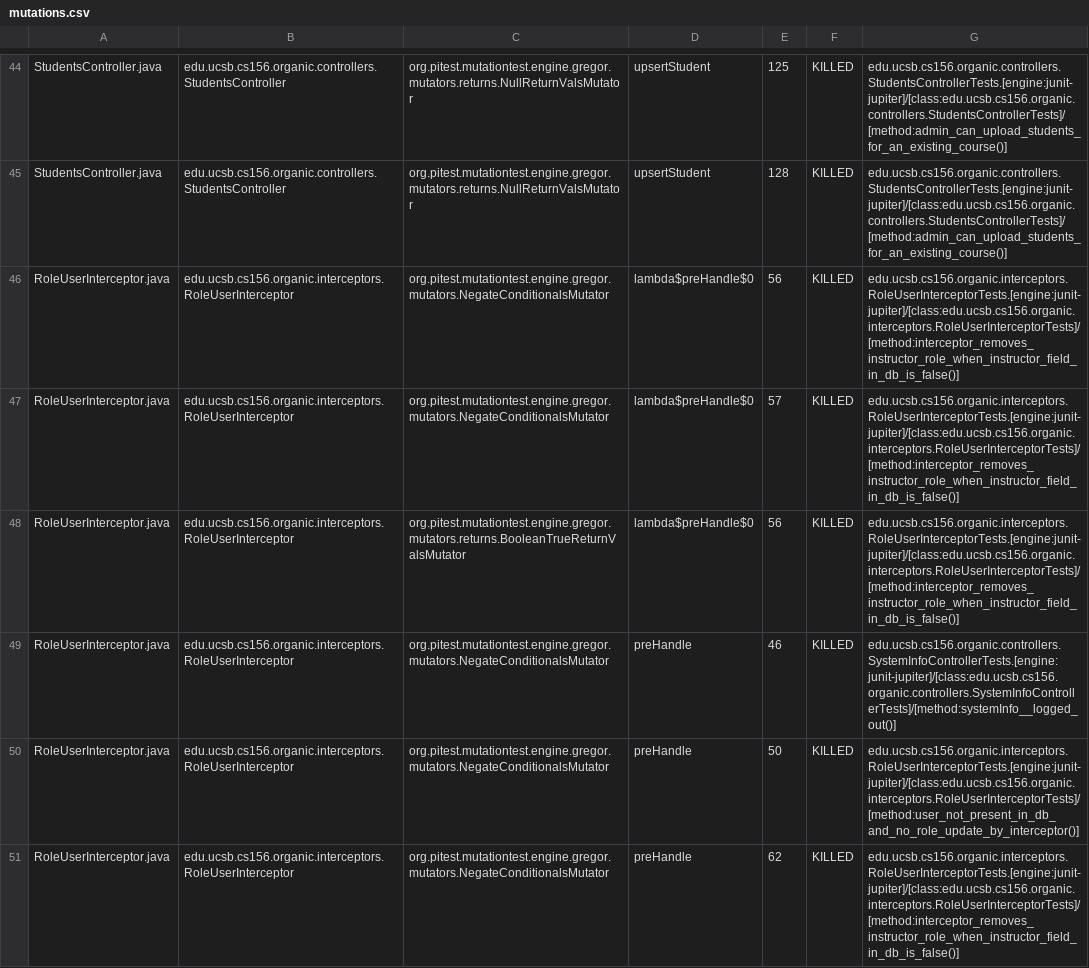
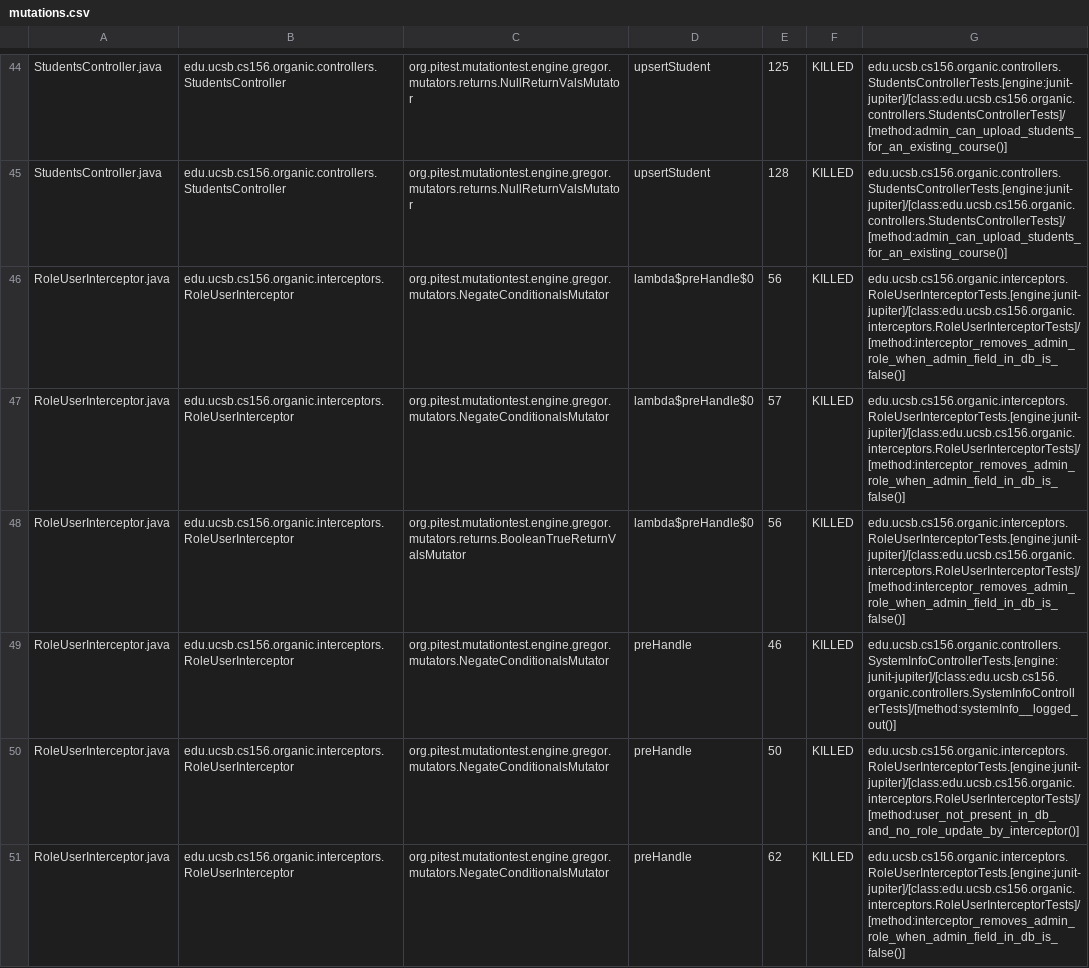
Before and after one commit to ucsb-cs156-w24/proj-organic-w24-6pm-4, a CSV file: prs/67/pitest/mutations.csv, drawn as a sheet; only a part is shown, gaps mark what is left out; the diff covers the shown part only.

Commit message:
Deploying to gh-pages from @ ucsb-cs156-w24/proj-organic-w24-6pm-4@cee9f604383ac0618a6e20981c89402c912873f2 🚀

```diff
--- a/prs/67/pitest/mutations.csv
+++ b/prs/67/pitest/mutations.csv
@@ -45,7 +45,7 @@ StudentsController.java,edu.ucsb.cs156.organic.controllers.StudentsController,or
 StudentsController.java,edu.ucsb.cs156.organic.controllers.StudentsController,org.pitest.mutationtest.engine.gregor.mutators.returns.NullReturnValsMutator,upsertStudent,128,KILLED,edu.ucsb.cs156.organic.controllers.StudentsControllerTests.[engine:junit-jupiter]/[class:edu.ucsb.cs156.organic.controllers.StudentsControllerTests]/[method:admin_can_upload_students_for_an_existing_course()]
-RoleUserInterceptor.java,edu.ucsb.cs156.organic.interceptors.RoleUserInterceptor,org.pitest.mutationtest.engine.gregor.mutators.NegateConditionalsMutator,lambda$preHandle$0,56,KILLED,edu.ucsb.cs156.organic.interceptors.RoleUserInterceptorTests.[engine:junit-jupiter]/[class:edu.ucsb.cs156.organic.interceptors.RoleUserInterceptorTests]/[method:interceptor_removes_instructor_role_when_instructor_field_in_db_is_false()]
-RoleUserInterceptor.java,edu.ucsb.cs156.organic.interceptors.RoleUserInterceptor,org.pitest.mutationtest.engine.gregor.mutators.NegateConditionalsMutator,lambda$preHandle$0,57,KILLED,edu.ucsb.cs156.organic.interceptors.RoleUserInterceptorTests.[engine:junit-jupiter]/[class:edu.ucsb.cs156.organic.interceptors.RoleUserInterceptorTests]/[method:interceptor_removes_instructor_role_when_instructor_field_in_db_is_false()]
-RoleUserInterceptor.java,edu.ucsb.cs156.organic.interceptors.RoleUserInterceptor,org.pitest.mutationtest.engine.gregor.mutators.returns.BooleanTrueReturnValsMutator,lambda$preHandle$0,56,KILLED,edu.ucsb.cs156.organic.interceptors.RoleUserInterceptorTests.[engine:junit-jupiter]/[class:edu.ucsb.cs156.organic.interceptors.RoleUserInterceptorTests]/[method:interceptor_removes_instructor_role_when_instructor_field_in_db_is_false()]
+RoleUserInterceptor.java,edu.ucsb.cs156.organic.interceptors.RoleUserInterceptor,org.pitest.mutationtest.engine.gregor.mutators.NegateConditionalsMutator,lambda$preHandle$0,56,KILLED,edu.ucsb.cs156.organic.interceptors.RoleUserInterceptorTests.[engine:junit-jupiter]/[class:edu.ucsb.cs156.organic.interceptors.RoleUserInterceptorTests]/[method:interceptor_removes_admin_role_when_admin_field_in_db_is_false()]
+RoleUserInterceptor.java,edu.ucsb.cs156.organic.interceptors.RoleUserInterceptor,org.pitest.mutationtest.engine.gregor.mutators.NegateConditionalsMutator,lambda$preHandle$0,57,KILLED,edu.ucsb.cs156.organic.interceptors.RoleUserInterceptorTests.[engine:junit-jupiter]/[class:edu.ucsb.cs156.organic.interceptors.RoleUserInterceptorTests]/[method:interceptor_removes_admin_role_when_admin_field_in_db_is_false()]
+RoleUserInterceptor.java,edu.ucsb.cs156.organic.interceptors.RoleUserInterceptor,org.pitest.mutationtest.engine.gregor.mutators.returns.BooleanTrueReturnValsMutator,lambda$preHandle$0,56,KILLED,edu.ucsb.cs156.organic.interceptors.RoleUserInterceptorTests.[engine:junit-jupiter]/[class:edu.ucsb.cs156.organic.interceptors.RoleUserInterceptorTests]/[method:interceptor_removes_admin_role_when_admin_field_in_db_is_false()]
 RoleUserInterceptor.java,edu.ucsb.cs156.organic.interceptors.RoleUserInterceptor,org.pitest.mutationtest.engine.gregor.mutators.NegateConditionalsMutator,preHandle,46,KILLED,edu.ucsb.cs156.organic.controllers.SystemInfoControllerTests.[engine:junit-jupiter]/[class:edu.ucsb.cs156.organic.controllers.SystemInfoControllerTests]/[method:systemInfo__logged_out()]
 RoleUserInterceptor.java,edu.ucsb.cs156.organic.interceptors.RoleUserInterceptor,org.pitest.mutationtest.engine.gregor.mutators.NegateConditionalsMutator,preHandle,50,KILLED,edu.ucsb.cs156.organic.interceptors.RoleUserInterceptorTests.[engine:junit-jupiter]/[class:edu.ucsb.cs156.organic.interceptors.RoleUserInterceptorTests]/[method:user_not_present_in_db_and_no_role_update_by_interceptor()]
-RoleUserInterceptor.java,edu.ucsb.cs156.organic.interceptors.RoleUserInterceptor,org.pitest.mutationtest.engine.gregor.mutators.NegateConditionalsMutator,preHandle,62,KILLED,edu.ucsb.cs156.organic.interceptors.RoleUserInterceptorTests.[engine:junit-jupiter]/[class:edu.ucsb.cs156.organic.interceptors.RoleUserInterceptorTests]/[method:interceptor_removes_instructor_role_when_instructor_field_in_db_is_false()]
+RoleUserInterceptor.java,edu.ucsb.cs156.organic.interceptors.RoleUserInterceptor,org.pitest.mutationtest.engine.gregor.mutators.NegateConditionalsMutator,preHandle,62,KILLED,edu.ucsb.cs156.organic.interceptors.RoleUserInterceptorTests.[engine:junit-jupiter]/[class:edu.ucsb.cs156.organic.interceptors.RoleUserInterceptorTests]/[method:interceptor_removes_admin_role_when_admin_field_in_db_is_false()]
```
Also changed, not shown: 16 edited cells elsewhere in this file, 16 other files.
